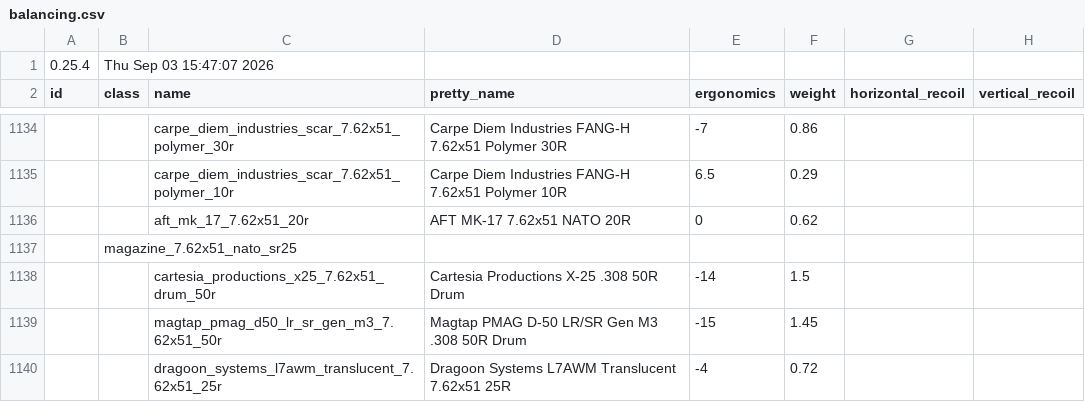
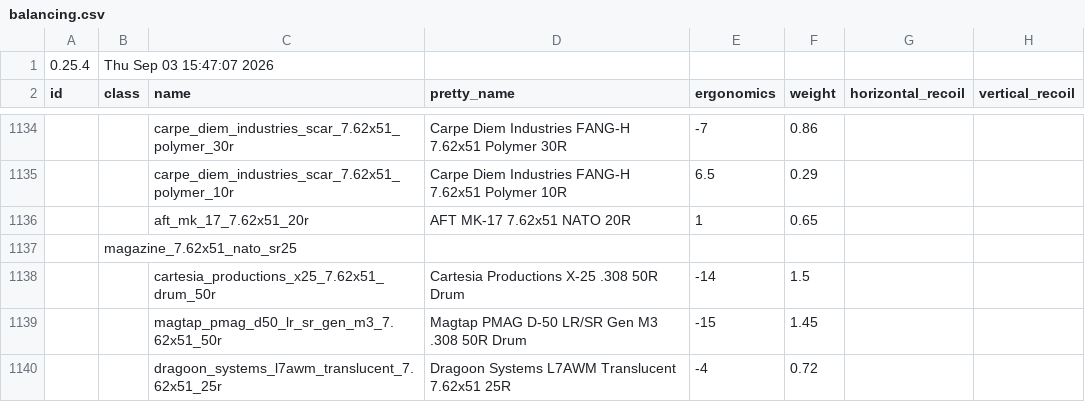
Before and after one commit to recoil-group/deadline-balancing, a CSV file: balancing.csv, drawn as a sheet; only a part is shown, gaps mark what is left out; the diff names each change by its address in the sheet, - before the commit and + after, or states it on an @@ line.

Commit message:
hate

```diff
--- a/balancing.csv
+++ b/balancing.csv
-E1136 (ergonomics): 0
+E1136 (ergonomics): 1
-F1136 (weight): 0.62
+F1136 (weight): 0.65
```
